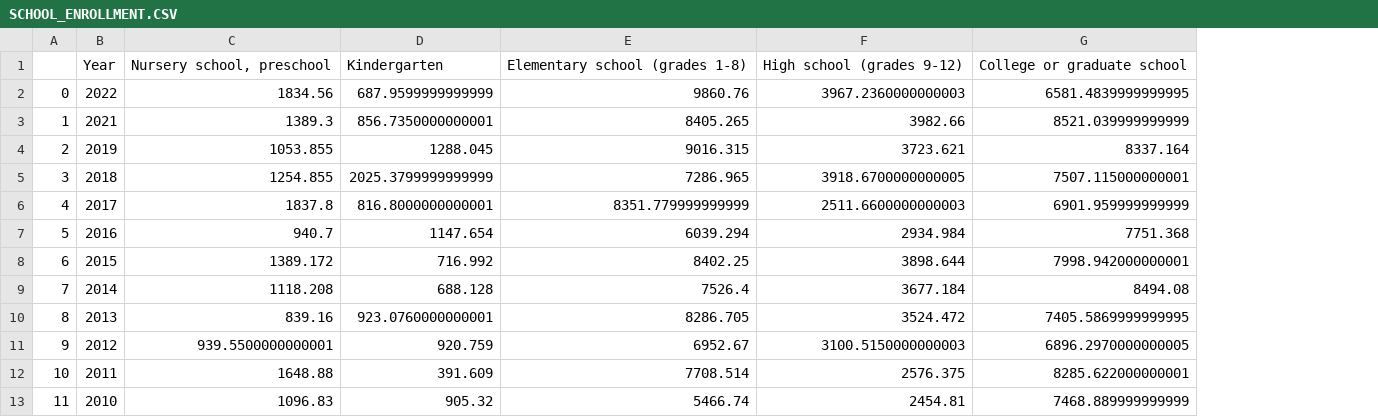
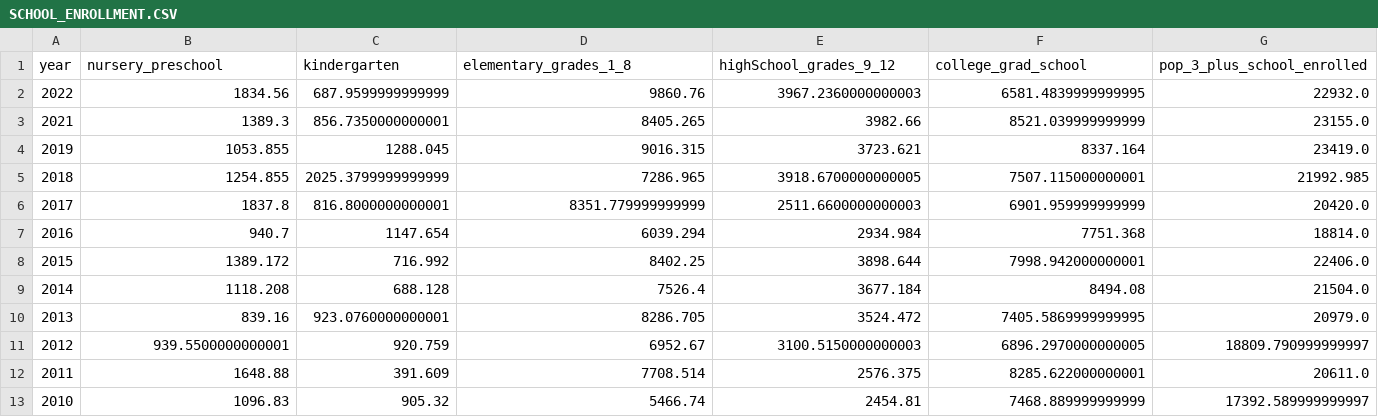
Before and after one commit to hazelrosenberg/capstone, a CSV file: data/final/SCHOOL_ENROLLMENT.CSV, drawn as a sheet; removed rows and columns are numbered as before the commit, all else as after; the diff names each change by its address in the sheet, - before the commit and + after, or states it on an @@ line.

Commit message:
SCHOOL_ENROLLMENT final review complete

```diff
--- a/data/final/SCHOOL_ENROLLMENT.CSV
+++ b/data/final/SCHOOL_ENROLLMENT.CSV
-column A, rows 2-13: 0 | 1 | 2 | 3 | 4 | 5 | 6 | 7 | 8 | 9 | 10 | 11
+column G, rows 2-13: 22932.0 | 23155.0 | 23419.0 | 21992.985 | 20420.0 | 18814.0 | 22406.0 | 21504.0 | 20979.0 | 18809.790999999997 | 20611.0 | 17392.589999999997
-row 1:  | Year | Nursery school, preschool | Kindergarten | Elementary school (grades 1-8) | High school (grades 9-12) | College or graduate school
+row 1: year | nursery_preschool | kindergarten | elementary_grades_1_8 | highSchool_grades_9_12 | college_grad_school | pop_3_plus_school_enrolled
```
Also changed, not shown: 1 other file.
